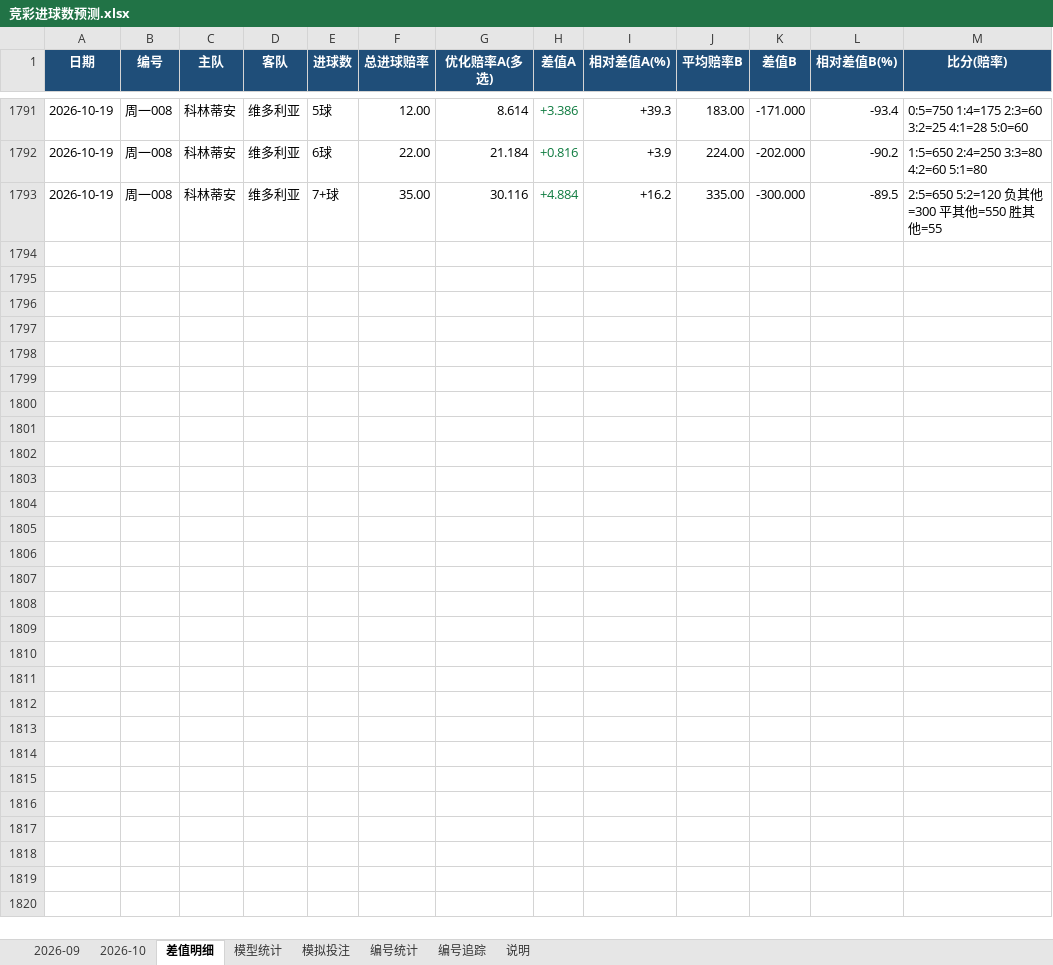
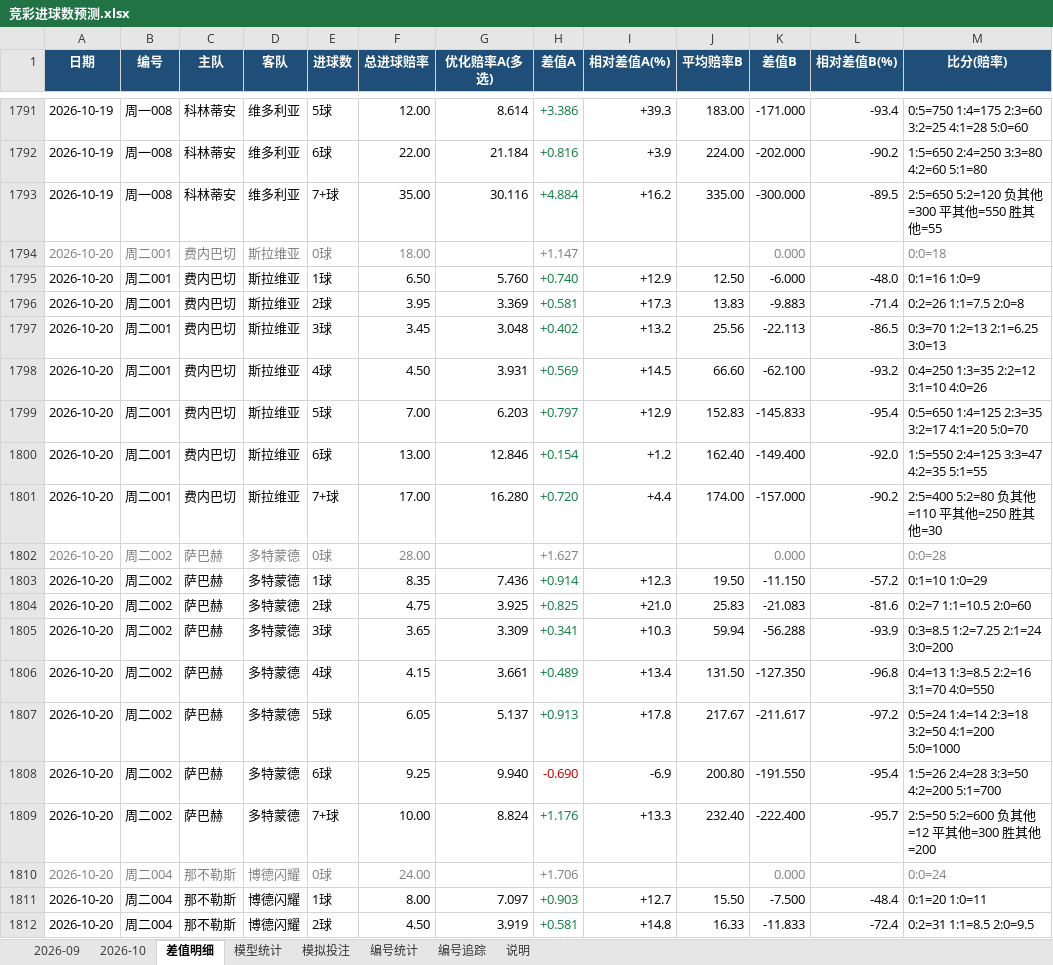
Before and after one commit to chuangyuyu/jingcai, an Excel workbook: docs/excel/竞彩进球数预测.xlsx, sheet 差值明细, drawn as a sheet; only a part is shown, gaps mark what is left out; values as stored, in another font and other column widths than the file's, no borders; the diff covers the shown part only; the diff names each change by its address in the sheet, - before the commit and + after, or states it on an @@ line.

Commit message:
data: 赔率 新增9 变化4 快照+13（2026-10-19 2026-10-20）；编号警戒 2 项；Excel 更新

```diff
--- a/docs/excel/竞彩进球数预测.xlsx (sheet 差值明细)
+++ b/docs/excel/竞彩进球数预测.xlsx (sheet 差值明细)
+row 1794: 2026-10-20 | 周二001 | 费内巴切 | 斯拉维亚 | 0球 | 18.00 |  | +1.147 |  |  | 0.000 |  | 0:0=18
+row 1795: 2026-10-20 | 周二001 | 费内巴切 | 斯拉维亚 | 1球 | 6.50 | 5.760 | +0.740 | +12.9 | 12.50 | -6.000 | -48.0 | 0:1=16 1:0=9
+row 1796: 2026-10-20 | 周二001 | 费内巴切 | 斯拉维亚 | 2球 | 3.95 | 3.369 | +0.581 | +17.3 | 13.83 | -9.883 | -71.4 | 0:2=26 1:1=7.5 2:0=8
+row 1797: 2026-10-20 | 周二001 | 费内巴切 | 斯拉维亚 | 3球 | 3.45 | 3.048 | +0.402 | +13.2 | 25.56 | -22.113 | -86.5 | 0:3=70 1:2=13 2:1=6.25 3:0=13
+row 1798: 2026-10-20 | 周二001 | 费内巴切 | 斯拉维亚 | 4球 | 4.50 | 3.931 | +0.569 | +14.5 | 66.60 | -62.100 | -93.2 | 0:4=250 1:3=35 2:2=12 3:1=10 4:0=26
+row 1799: 2026-10-20 | 周二001 | 费内巴切 | 斯拉维亚 | 5球 | 7.00 | 6.203 | +0.797 | +12.9 | 152.83 | -145.833 | -95.4 | 0:5=650 1:4=125 2:3=35 3:2=17 4:1=20 5:0=70
+row 1800: 2026-10-20 | 周二001 | 费内巴切 | 斯拉维亚 | 6球 | 13.00 | 12.846 | +0.154 | +1.2 | 162.40 | -149.400 | -92.0 | 1:5=550 2:4=125 3:3=47 4:2=35 5:1=55
+row 1801: 2026-10-20 | 周二001 | 费内巴切 | 斯拉维亚 | 7+球 | 17.00 | 16.280 | +0.720 | +4.4 | 174.00 | -157.000 | -90.2 | 2:5=400 5:2=80 负其他=110 平其他=250 胜其他=30
+row 1802: 2026-10-20 | 周二002 | 萨巴赫 | 多特蒙德 | 0球 | 28.00 |  | +1.627 |  |  | 0.000 |  | 0:0=28
+row 1803: 2026-10-20 | 周二002 | 萨巴赫 | 多特蒙德 | 1球 | 8.35 | 7.436 | +0.914 | +12.3 | 19.50 | -11.150 | -57.2 | 0:1=10 1:0=29
+row 1804: 2026-10-20 | 周二002 | 萨巴赫 | 多特蒙德 | 2球 | 4.75 | 3.925 | +0.825 | +21.0 | 25.83 | -21.083 | -81.6 | 0:2=7 1:1=10.5 2:0=60
+row 1805: 2026-10-20 | 周二002 | 萨巴赫 | 多特蒙德 | 3球 | 3.65 | 3.309 | +0.341 | +10.3 | 59.94 | -56.288 | -93.9 | 0:3=8.5 1:2=7.25 2:1=24 3:0=200
+row 1806: 2026-10-20 | 周二002 | 萨巴赫 | 多特蒙德 | 4球 | 4.15 | 3.661 | +0.489 | +13.4 | 131.50 | -127.350 | -96.8 | 0:4=13 1:3=8.5 2:2=16 3:1=70 4:0=550
+row 1807: 2026-10-20 | 周二002 | 萨巴赫 | 多特蒙德 | 5球 | 6.05 | 5.137 | +0.913 | +17.8 | 217.67 | -211.617 | -97.2 | 0:5=24 1:4=14 2:3=18 3:2=50 4:1=200 5:0=1000
+row 1808: 2026-10-20 | 周二002 | 萨巴赫 | 多特蒙德 | 6球 | 9.25 | 9.940 | -0.690 | -6.9 | 200.80 | -191.550 | -95.4 | 1:5=26 2:4=28 3:3=50 4:2=200 5:1=700
+row 1809: 2026-10-20 | 周二002 | 萨巴赫 | 多特蒙德 | 7+球 | 10.00 | 8.824 | +1.176 | +13.3 | 232.40 | -222.400 | -95.7 | 2:5=50 5:2=600 负其他=12 平其他=300 胜其他=200
+row 1810: 2026-10-20 | 周二004 | 那不勒斯 | 博德闪耀 | 0球 | 24.00 |  | +1.706 |  |  | 0.000 |  | 0:0=24
+row 1811: 2026-10-20 | 周二004 | 那不勒斯 | 博德闪耀 | 1球 | 8.00 | 7.097 | +0.903 | +12.7 | 15.50 | -7.500 | -48.4 | 0:1=20 1:0=11
+row 1812: 2026-10-20 | 周二004 | 那不勒斯 | 博德闪耀 | 2球 | 4.50 | 3.919 | +0.581 | +14.8 | 16.33 | -11.833 | -72.4 | 0:2=31 1:1=8.5 2:0=9.5
```
Also changed, not shown: 53 added rows, 187 edited cells and cell formats elsewhere in this sheet, sheet 2026-10, sheet 模型统计, 6 other files.
